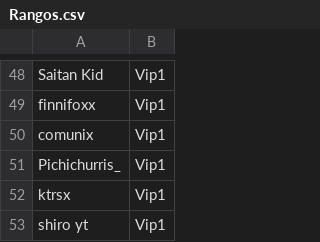
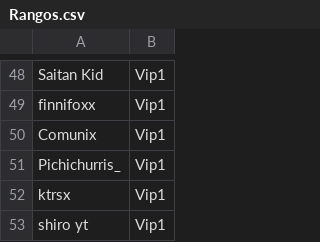
Before and after one commit to ashMeltdown/pegaso, a CSV file: Rangos.csv, drawn as a sheet; only a part is shown, gaps mark what is left out.

Commit message:
Update Rangos.csv

```diff
--- a/Rangos.csv
+++ b/Rangos.csv
@@ -49,3 +49,3 @@ Saitan Kid,Vip1
 finnifoxx,Vip1
-comunix,Vip1
+Comunix,Vip1
 Pichichurris_,Vip1
```
